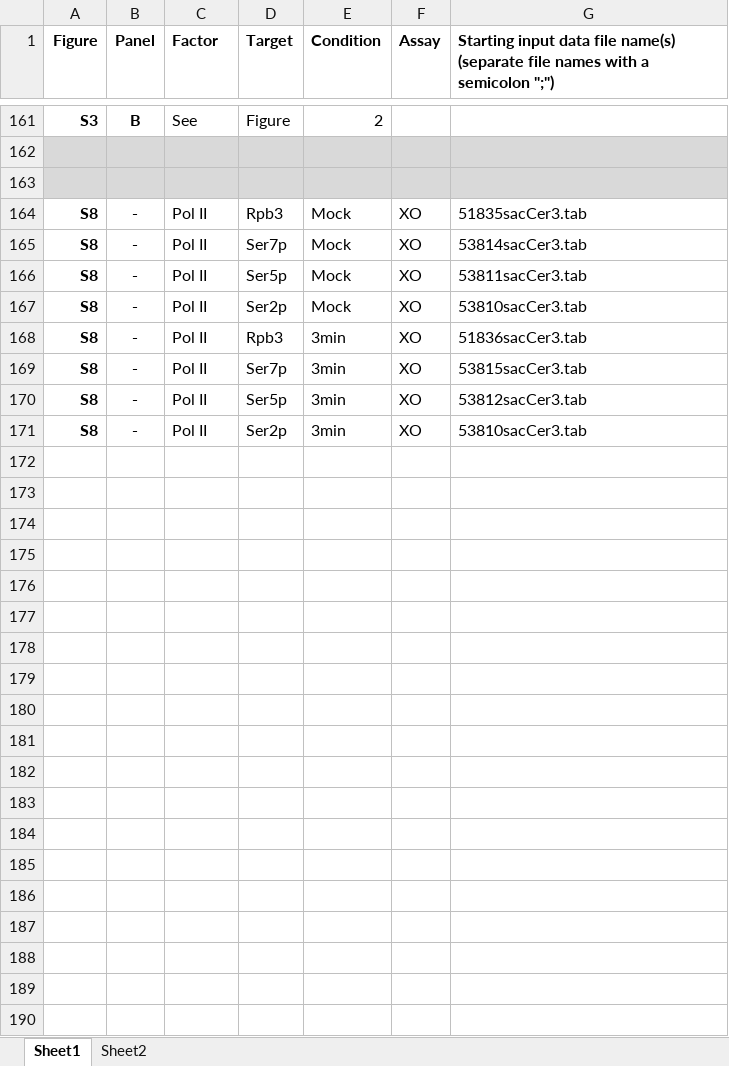
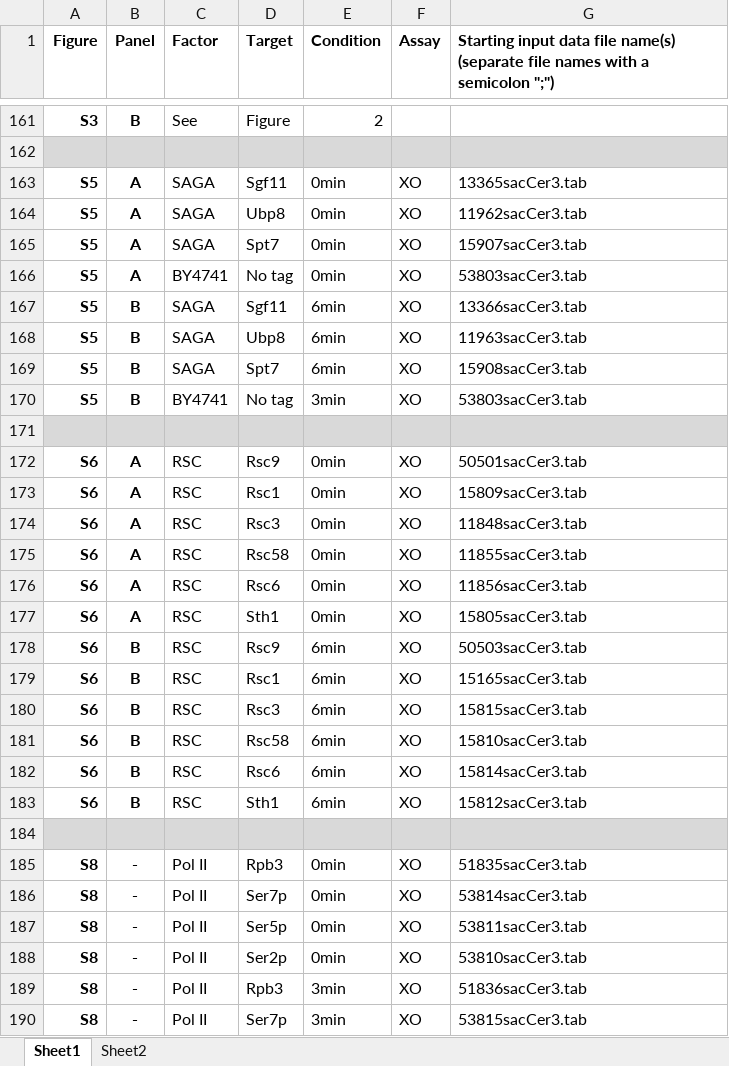
Before and after one commit to seqcode/vinayachandran_2017_figs, an Excel workbook: TableS1.xlsx, sheet Sheet1, drawn as a sheet; only a part is shown, gaps mark what is left out; the shorter side is filled out with more unchanged rows; values as stored, in another font and other column widths than the file's, no borders; addresses are those after the commit; the diff covers the shown part only; the diff names each change by its address in the sheet, - before the commit and + after, or states it on an @@ line.

Commit message:
updated tab file name

```diff
--- a/TableS1.xlsx (sheet Sheet1)
+++ b/TableS1.xlsx (sheet Sheet1)
+row 163: S5 | A | SAGA | Sgf11 | 0min | XO | 13365sacCer3.tab
+row 164: S5 | A | SAGA | Ubp8 | 0min | XO | 11962sacCer3.tab
+row 165: S5 | A | SAGA | Spt7 | 0min | XO | 15907sacCer3.tab
+row 166: S5 | A | BY4741 | No tag | 0min | XO | 53803sacCer3.tab
+row 167: S5 | B | SAGA | Sgf11 | 6min | XO | 13366sacCer3.tab
+row 168: S5 | B | SAGA | Ubp8 | 6min | XO | 11963sacCer3.tab
+row 169: S5 | B | SAGA | Spt7 | 6min | XO | 15908sacCer3.tab
+row 170: S5 | B | BY4741 | No tag | 3min | XO | 53803sacCer3.tab
+row 172: S6 | A | RSC | Rsc9 | 0min | XO | 50501sacCer3.tab
+row 173: S6 | A | RSC | Rsc1 | 0min | XO | 15809sacCer3.tab
+row 174: S6 | A | RSC | Rsc3 | 0min | XO | 11848sacCer3.tab
+row 175: S6 | A | RSC | Rsc58 | 0min | XO | 11855sacCer3.tab
+row 176: S6 | A | RSC | Rsc6 | 0min | XO | 11856sacCer3.tab
+row 177: S6 | A | RSC | Sth1 | 0min | XO | 15805sacCer3.tab
+row 178: S6 | B | RSC | Rsc9 | 6min | XO | 50503sacCer3.tab
+row 179: S6 | B | RSC | Rsc1 | 6min | XO | 15165sacCer3.tab
+row 180: S6 | B | RSC | Rsc3 | 6min | XO | 15815sacCer3.tab
+row 181: S6 | B | RSC | Rsc58 | 6min | XO | 15810sacCer3.tab
+row 182: S6 | B | RSC | Rsc6 | 6min | XO | 15814sacCer3.tab
+row 183: S6 | B | RSC | Sth1 | 6min | XO | 15812sacCer3.tab
+row 184: (empty)
-E185:E188 (Condition): Mock
+E185:E188 (Condition): 0min
```
Also changed, not shown: 1 added row, 1 removed row and 39 edited cells elsewhere in this sheet.
